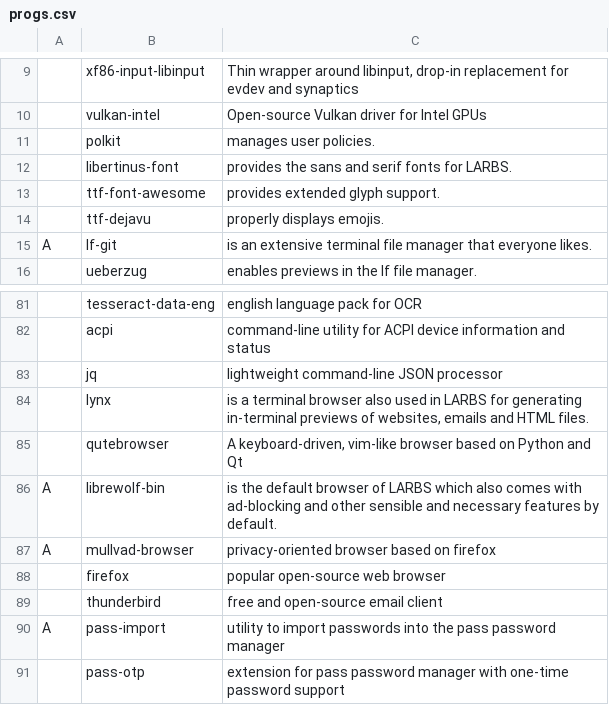
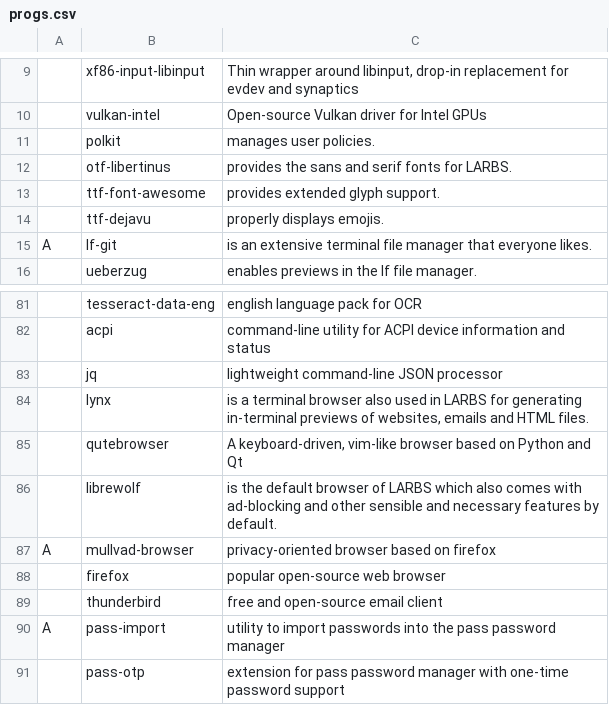
Before and after one commit to sudo-Tiz/LARBRE, a CSV file: progs.csv, drawn as a sheet; only a part is shown, gaps mark what is left out; removed rows and columns are numbered as before the commit, all else as after; the diff names each change by its address in the sheet, - before the commit and + after, or states it on an @@ line.

Commit message:
fix updated packages names

```diff
--- a/progs.csv
+++ b/progs.csv
-B12: libertinus-font
+B12: otf-libertinus
-row 86: A | librewolf-bin | is the default browser of LARBS which also comes with ad-blocking and other sensible and necessary features by default.
+row 86:  | librewolf | is the default browser of LARBS which also comes with ad-blocking and other sensible and necessary features by default.
```
